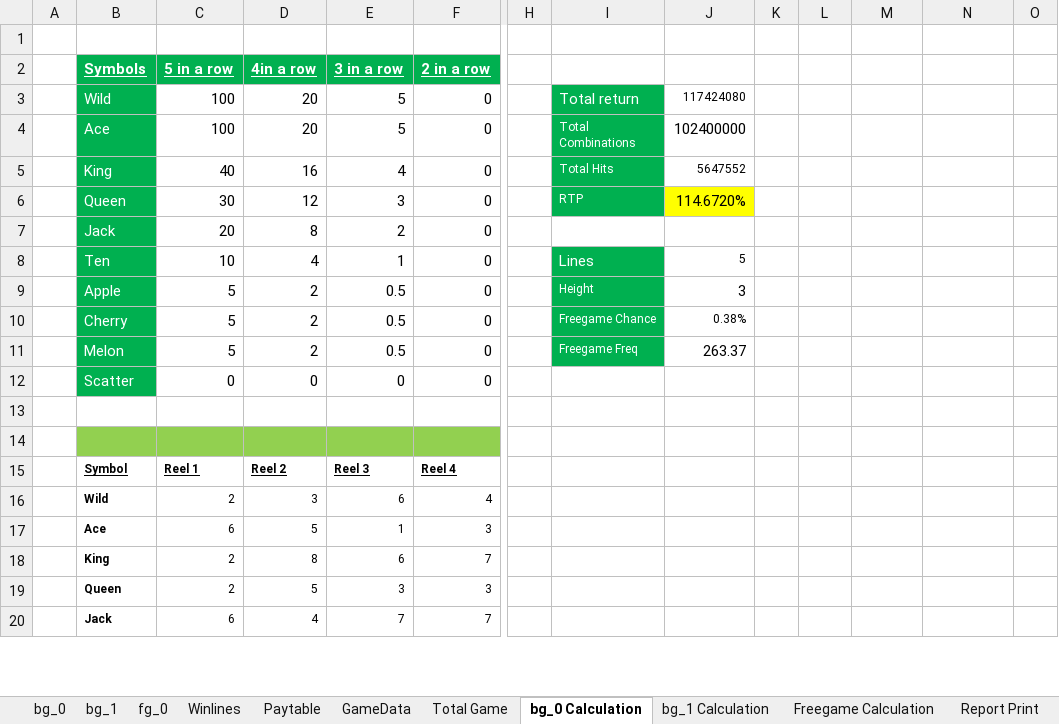
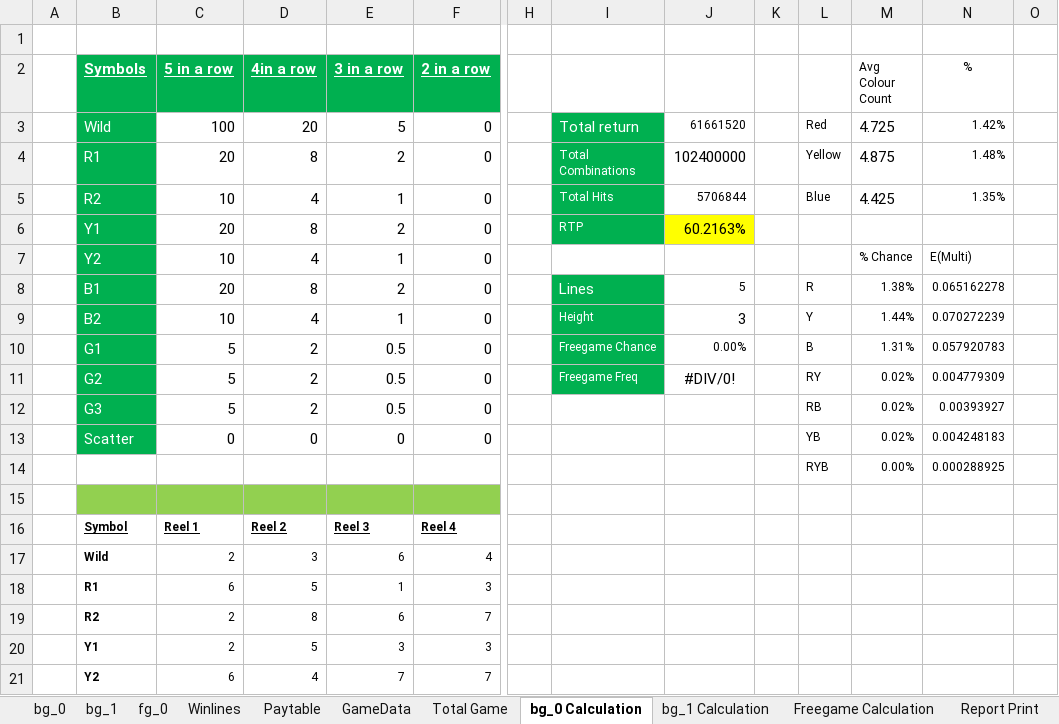
Before and after one commit to Pixtini/Project-GAME000, an Excel workbook: BasicSlot.xlsx, sheet bg_0 Calculation, drawn as a sheet; only a part is shown, gaps mark what is left out; values as stored, in another font and other column widths than the file's, no borders; conditional formats not drawn; removed rows and columns are numbered as before the commit, all else as after; rows hold the shown columns only; the diff covers the shown part only; the diff names each change by its address in the sheet, - before the commit and + after, or states it on an @@ line.

```diff
--- a/BasicSlot.xlsx (sheet bg_0 Calculation)
+++ b/BasicSlot.xlsx (sheet bg_0 Calculation)
-M2: (empty)
+M2: Avg Colour Count
-N2: (empty)
+N2: %
-J3: 117424080
+J3: 61661520
-L3: (empty)
+L3: Red
-M3 (Avg Colour Count): (empty)
+M3 (Avg Colour Count): 4.725
-N3 (%): (empty)
+N3 (%): 1.42%
-row 4:  | Ace | 100 | 20 | 5 | 0 |  | Total Combinations | 102400000
-row 5:  | King | 40 | 16 | 4 | 0 |  | Total Hits | 5647552
-row 6:  | Queen | 30 | 12 | 3 | 0 |  | RTP | 114.6720%
+row 4:  | R1 | 20 | 8 | 2 | 0 |  | Total Combinations | 102400000 |  | Yellow | 4.875 | 1.48%
+row 5:  | R2 | 10 | 4 | 1 | 0 |  | Total Hits | 5706844 |  | Blue | 4.425 | 1.35%
-B6 (Symbols): Jack
+B6 (Symbols): Y1
-I6: (empty)
+I6: RTP
-I6 fill: none
+I6 fill: #00B050
-J6: (empty)
+J6: 60.2163%
-J6 fill: none
+J6 fill: #FFFF00
-row 8:  | Ten | 10 | 4 | 1 | 0 |  | Lines | 5
-row 9:  | Apple | 5 | 2 | 0.5 | 0 |  | Height | 3
-row 10:  | Cherry | 5 | 2 | 0.5 | 0 |  | Freegame Chance | 0.38%
-row 11:  | Melon | 5 | 2 | 0.5 | 0 |  | Freegame Freq | 263.37
+row 7:  | Y2 | 10 | 4 | 1 | 0 |  |  |  |  |  | % Chance | E(Multi)
+row 8:  | B1 | 20 | 8 | 2 | 0 |  | Lines | 5 |  | R | 1.38% | 0.065162278
+row 9:  | B2 | 10 | 4 | 1 | 0 |  | Height | 3 |  | Y | 1.44% | 0.070272239
+row 10:  | G1 | 5 | 2 | 0.5 | 0 |  | Freegame Chance | 0.00% |  | B | 1.31% | 0.057920783
+row 11:  | G2 | 5 | 2 | 0.5 | 0 |  | Freegame Freq | #DIV/0! |  | RY | 0.02% | 0.004779309
+row 12:  | G3 | 5 | 2 | 0.5 | 0 |  |  |  |  | RB | 0.02% | 0.00393927
-L13: (empty)
+L13: YB
-M13 (Avg Colour Count): (empty)
+M13 (Avg Colour Count): 0.02%
-N13 (%): (empty)
+N13 (%): 0.004248183
-row 14: (empty)
+row 14:  |  |  |  |  |  |  |  |  |  | RYB | 0.00% | 0.000288925
-B18 (Symbols): Ace
+B18 (Symbols): R1
-B19 (Symbols): King
+B19 (Symbols): R2
-B20 (Symbols): Queen
+B20 (Symbols): Y1
-B21 (Symbols): Jack
+B21 (Symbols): Y2
```
Also changed, not shown: 30 added rows, 13 removed rows and 16 edited cells elsewhere in this sheet, sheet bg_1 Calculation, sheet Freegame Calculation, sheet bg_1, sheet bg_0, sheet fg_0, sheet Paytable, 1 more sheet, formulas that keep their value, 22 other files.
